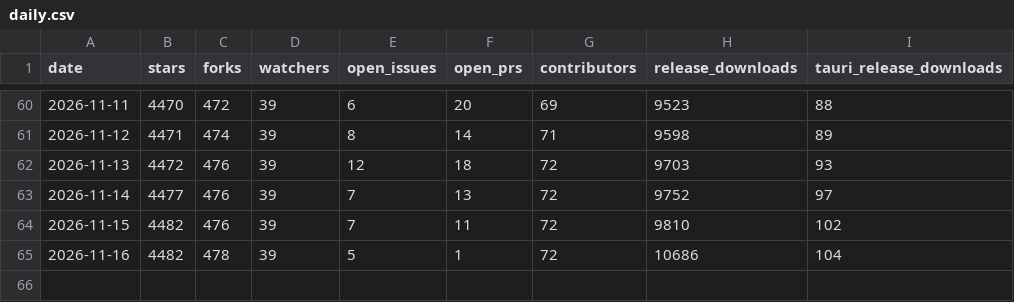
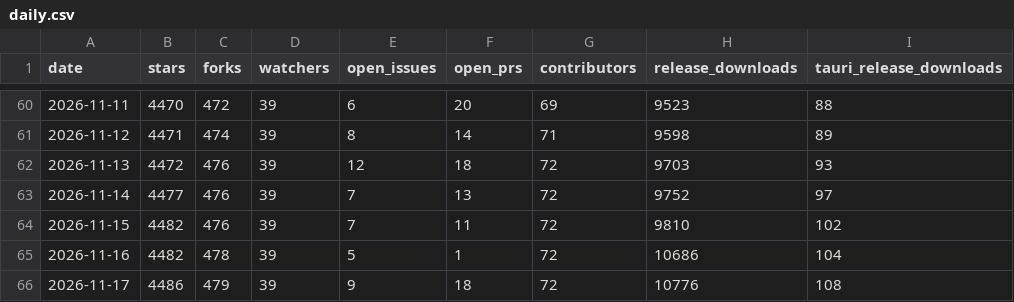
Before and after one commit to gptme/stats, a CSV file: data/daily.csv, drawn as a sheet; only a part is shown, gaps mark what is left out; the diff names each change by its address in the sheet, - before the commit and + after, or states it on an @@ line.

```diff
--- a/data/daily.csv
+++ b/data/daily.csv
+row 66: 2026-11-17 | 4486 | 479 | 39 | 9 | 18 | 72 | 10776 | 108
```
Also changed, not shown: data/pypi_daily.csv, 6 other files.
